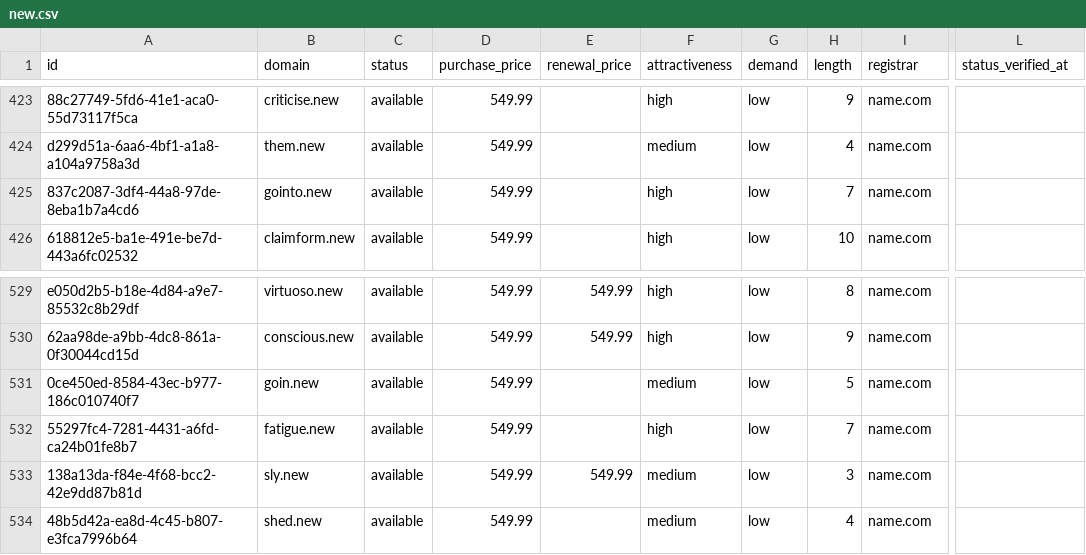
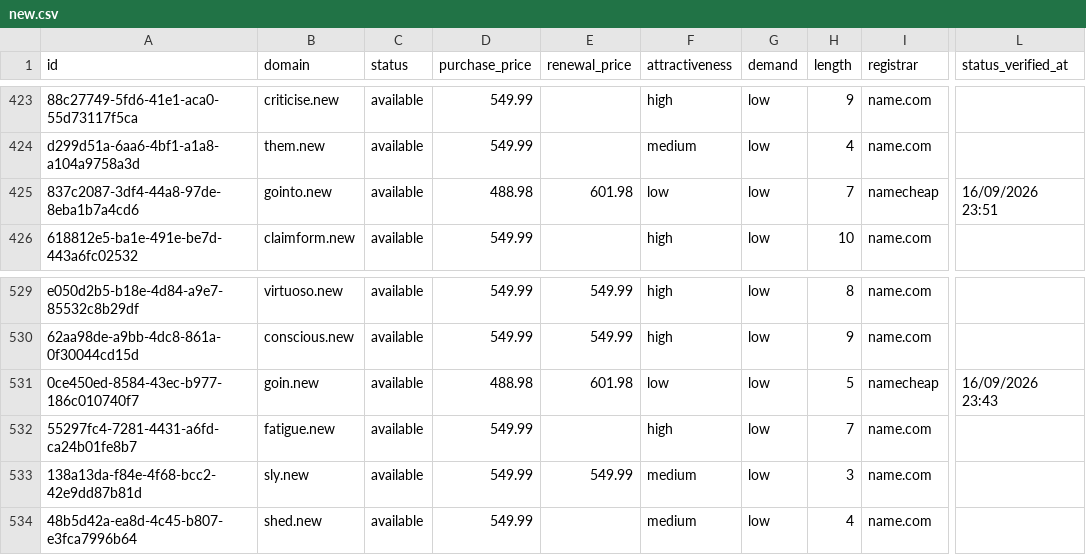
Before and after one commit to UniqueDomains/new-oneword-domains, a CSV file: new.csv, drawn as a sheet; only a part is shown, gaps mark what is left out; the diff names each change by its address in the sheet, - before the commit and + after, or states it on an @@ line.

Commit message:
Domains update

```diff
--- a/new.csv
+++ b/new.csv
-D425 (purchase_price): 549.99
+D425 (purchase_price): 488.98
-E425 (renewal_price): (empty)
+E425 (renewal_price): 601.98
-F425 (attractiveness): high
+F425 (attractiveness): low
-I425 (registrar): name.com
+I425 (registrar): namecheap
-L425 (status_verified_at): (empty)
+L425 (status_verified_at): 16/09/2026 23:51
-D531 (purchase_price): 549.99
+D531 (purchase_price): 488.98
-E531 (renewal_price): (empty)
+E531 (renewal_price): 601.98
-F531 (attractiveness): medium
+F531 (attractiveness): low
-I531 (registrar): name.com
+I531 (registrar): namecheap
-L531 (status_verified_at): (empty)
+L531 (status_verified_at): 16/09/2026 23:43
```
Also changed, not shown: 4 other files.
